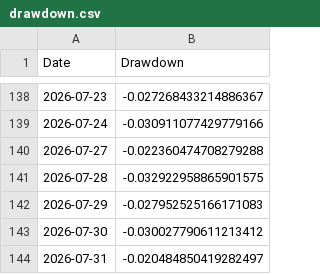
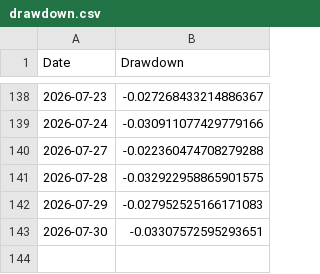
Before and after one commit to amitchoksi7747-debug/momentum-dashboard, a CSV file: data/processed/strategies/S3/drawdown.csv, drawn as a sheet; only a part is shown, gaps mark what is left out.

Commit message:
data: momentum rebuild 2026-07-31 19:45 UTC

```diff
--- a/data/processed/strategies/S3/drawdown.csv
+++ b/data/processed/strategies/S3/drawdown.csv
@@ -142,3 +142,2 @@ Date,Drawdown
 2026-07-29,-0.027952525166171083
-2026-07-30,-0.030027790611213412
-2026-07-31,-0.020484850419282497
+2026-07-30,-0.03307572595293651
```
Also changed, not shown: data/processed/strategies/S1/drawdown.csv, data/processed/strategies/S2/current_holdings.csv, 26 other files.
